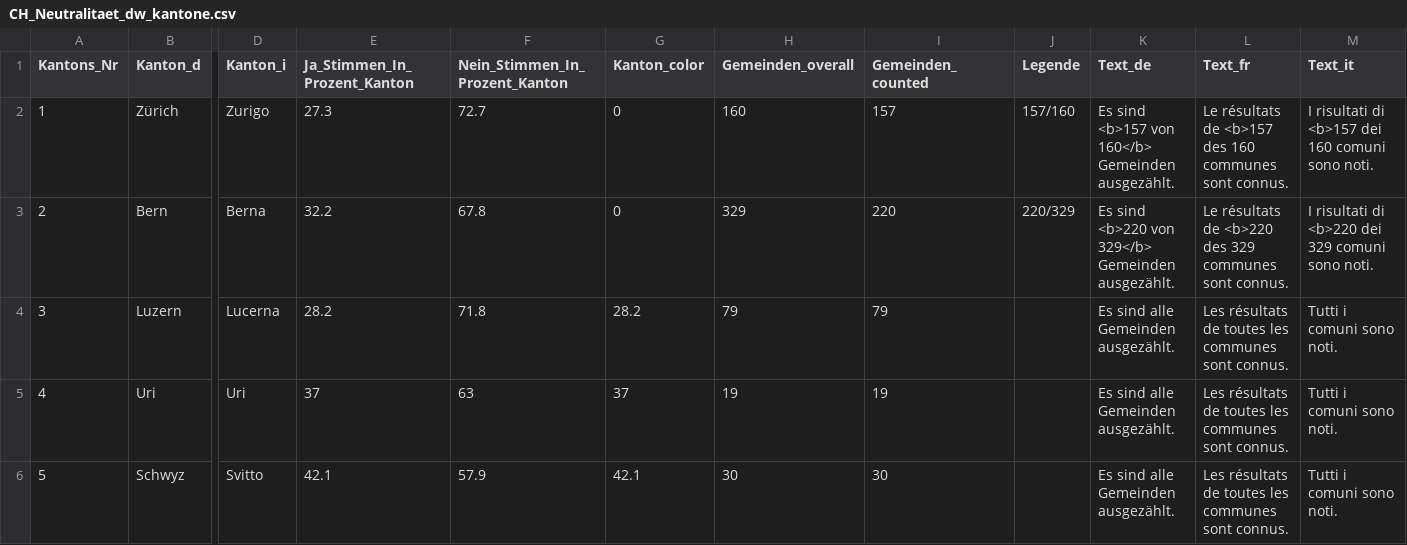
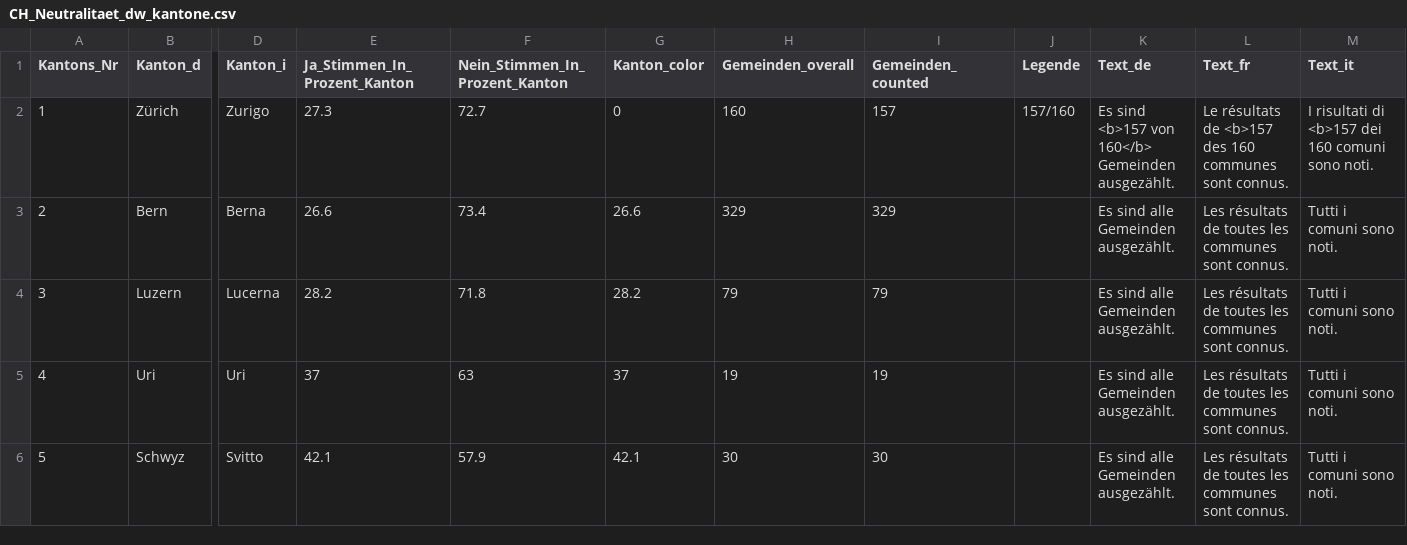
Before and after one commit to awp-finanznachrichten/lena_september2026, a CSV file: Output_Switzerland/CH_Neutralitaet_dw_kantone.csv, drawn as a sheet; only a part is shown, gaps mark what is left out; the diff names each change by its address in the sheet, - before the commit and + after, or states it on an @@ line.

```diff
--- a/Output_Switzerland/CH_Neutralitaet_dw_kantone.csv
+++ b/Output_Switzerland/CH_Neutralitaet_dw_kantone.csv
-E3 (Ja_Stimmen_In_Prozent_Kanton): 32.2
+E3 (Ja_Stimmen_In_Prozent_Kanton): 26.6
-F3 (Nein_Stimmen_In_Prozent_Kanton): 67.8
+F3 (Nein_Stimmen_In_Prozent_Kanton): 73.4
-G3 (Kanton_color): 0
+G3 (Kanton_color): 26.6
-I3 (Gemeinden_counted): 220
+I3 (Gemeinden_counted): 329
-J3 (Legende): 220/329
+J3 (Legende): (empty)
-K3 (Text_de): Es sind <b>220 von 329</b> Gemeinden ausgezählt.
+K3 (Text_de): Es sind alle Gemeinden ausgezählt.
-L3 (Text_fr): Le résultats de <b>220 des 329 communes sont…
+L3 (Text_fr): Les résultats de toutes les communes sont…
-M3 (Text_it): I risultati di <b>220 dei 329 comuni sono noti.
+M3 (Text_it): Tutti i comuni sono noti.
```
Also changed, not shown: Output_Overviews/Uebersicht_dw.csv, Output_Switzerland/CH_Ernaehrung_all_data.csv, 12 other files.
